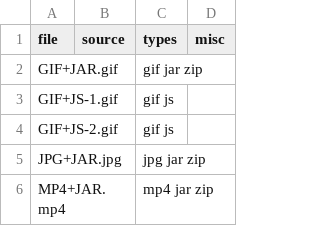
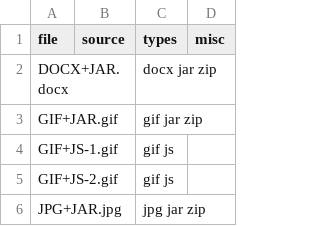
Before and after one commit to Polydet/polyglot-database, a CSV file: list.csv, drawn as a sheet; only a part is shown; the shorter side is filled out with more unchanged rows.

```diff
--- a/list.csv
+++ b/list.csv
@@ -1,2 +1,3 @@
 file,source,types,misc
+DOCX+JAR.docx,,docx jar zip,
 GIF+JAR.gif,,gif jar zip,
```
Also changed, not shown: analyse.csv, 1 other file.
